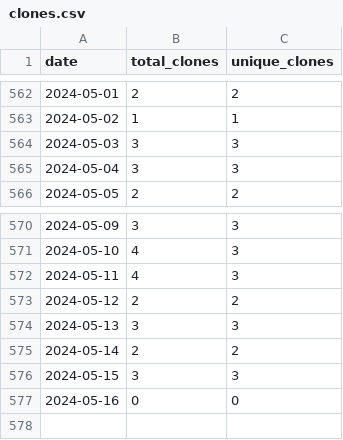
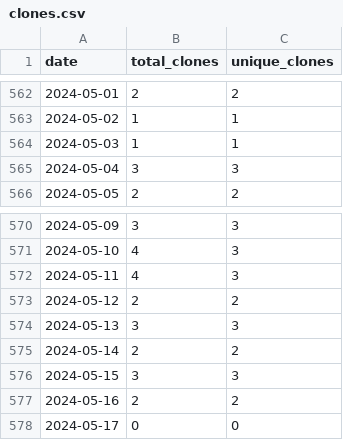
Before and after one commit to merrymitch/COMP3270, a CSV file: .traffic/clones.csv, drawn as a sheet; only a part is shown, gaps mark what is left out.

Commit message:
Updating repository traffic

```diff
--- a/.traffic/clones.csv
+++ b/.traffic/clones.csv
@@ -563,3 +563,3 @@ date,total_clones,unique_clones
 2024-05-02,1,1
-2024-05-03,3,3
+2024-05-03,1,1
 2024-05-04,3,3
@@ -576,2 +576,3 @@ date,total_clones,unique_clones
 2024-05-15,3,3
-2024-05-16,0,0
+2024-05-16,2,2
+2024-05-17,0,0
```
Also changed, not shown: .traffic/views.csv, 3 other files.
